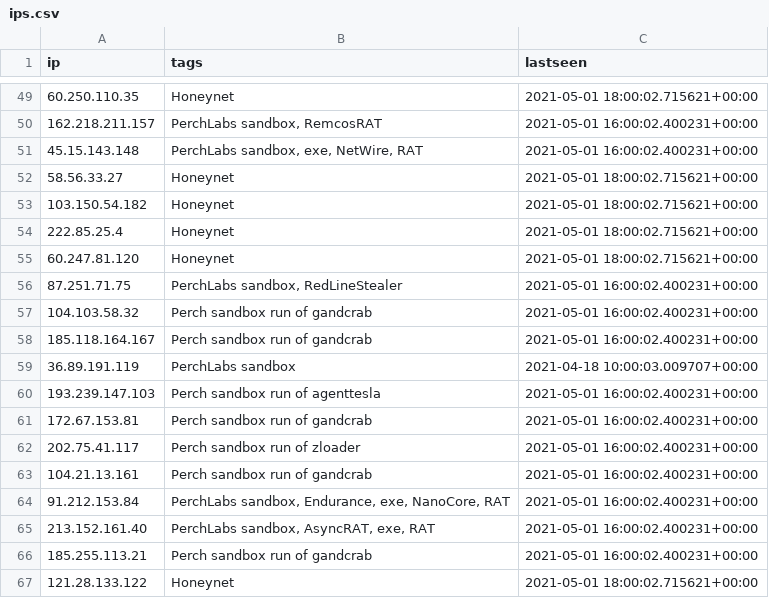
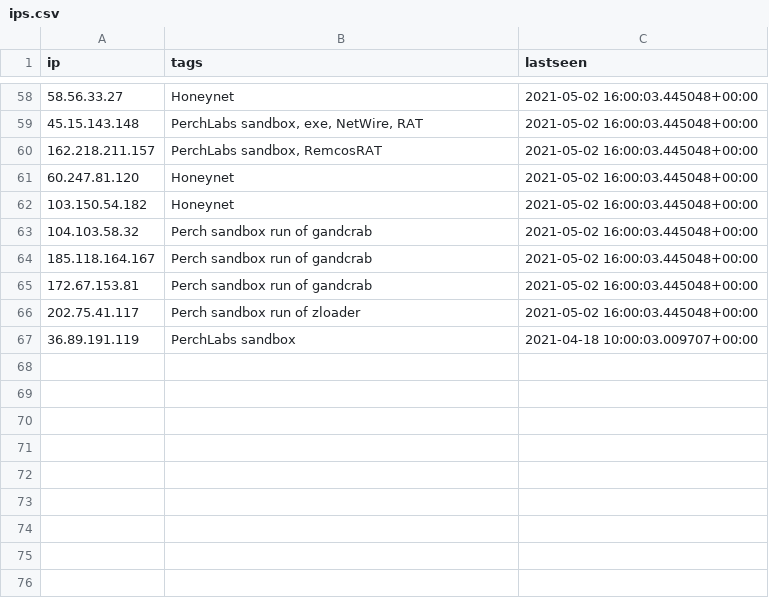
Before and after one commit to PerchSecurity/PerchLabs, a CSV file: ips.csv, drawn as a sheet; only a part is shown, gaps mark what is left out; the diff covers the shown part only.

```diff
--- a/ips.csv
+++ b/ips.csv
@@ -49,19 +58,10 @@
-"60.250.110.35","Honeynet","2021-05-01 18:00:02.715621+00:00"
-"162.218.211.157","PerchLabs sandbox, RemcosRAT","2021-05-01 16:00:02.400231+00:00"
-"45.15.143.148","PerchLabs sandbox, exe, NetWire, RAT","2021-05-01 16:00:02.400231+00:00"
-"58.56.33.27","Honeynet","2021-05-01 18:00:02.715621+00:00"
-"103.150.54.182","Honeynet","2021-05-01 18:00:02.715621+00:00"
-"222.85.25.4","Honeynet","2021-05-01 18:00:02.715621+00:00"
-"60.247.81.120","Honeynet","2021-05-01 18:00:02.715621+00:00"
-"87.251.71.75","PerchLabs sandbox, RedLineStealer","2021-05-01 16:00:02.400231+00:00"
-"104.103.58.32","Perch sandbox run of gandcrab","2021-05-01 16:00:02.400231+00:00"
-"185.118.164.167","Perch sandbox run of gandcrab","2021-05-01 16:00:02.400231+00:00"
+"58.56.33.27","Honeynet","2021-05-02 16:00:03.445048+00:00"
+"45.15.143.148","PerchLabs sandbox, exe, NetWire, RAT","2021-05-02 16:00:03.445048+00:00"
+"162.218.211.157","PerchLabs sandbox, RemcosRAT","2021-05-02 16:00:03.445048+00:00"
+"60.247.81.120","Honeynet","2021-05-02 16:00:03.445048+00:00"
+"103.150.54.182","Honeynet","2021-05-02 16:00:03.445048+00:00"
+"104.103.58.32","Perch sandbox run of gandcrab","2021-05-02 16:00:03.445048+00:00"
+"185.118.164.167","Perch sandbox run of gandcrab","2021-05-02 16:00:03.445048+00:00"
+"172.67.153.81","Perch sandbox run of gandcrab","2021-05-02 16:00:03.445048+00:00"
+"202.75.41.117","Perch sandbox run of zloader","2021-05-02 16:00:03.445048+00:00"
 "36.89.191.119","PerchLabs sandbox","2021-04-18 10:00:03.009707+00:00"
-"193.239.147.103","Perch sandbox run of agenttesla","2021-05-01 16:00:02.400231+00:00"
-"172.67.153.81","Perch sandbox run of gandcrab","2021-05-01 16:00:02.400231+00:00"
-"202.75.41.117","Perch sandbox run of zloader","2021-05-01 16:00:02.400231+00:00"
-"104.21.13.161","Perch sandbox run of gandcrab","2021-05-01 16:00:02.400231+00:00"
-"91.212.153.84","PerchLabs sandbox, Endurance, exe, NanoCore, RAT","2021-05-01 16:00:02.400231+00:00"
-"213.152.161.40","PerchLabs sandbox, AsyncRAT, exe, RAT","2021-05-01 16:00:02.400231+00:00"
-"185.255.113.21","Perch sandbox run of gandcrab","2021-05-01 16:00:02.400231+00:00"
-"121.28.133.122","Honeynet","2021-05-01 18:00:02.715621+00:00"
```
Also changed, not shown: 22 added rows, 13 removed rows and 36 edited cells elsewhere in this file, domains.csv, 1 other file.
